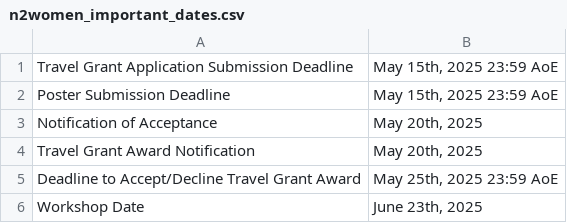
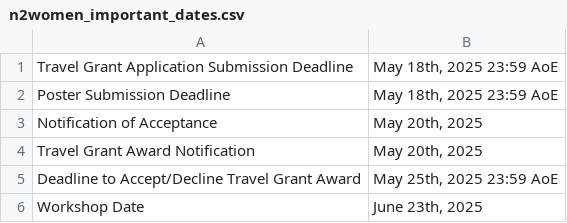
Before and after one commit to mobisys2025/website, a CSV file: assets/n2women_important_dates.csv, drawn as a sheet.

```diff
--- a/assets/n2women_important_dates.csv
+++ b/assets/n2women_important_dates.csv
@@ -1,3 +1,3 @@
-"Travel Grant Application Submission Deadline","May 15th, 2025 23:59 AoE"
-"Poster Submission Deadline","May 15th, 2025 23:59 AoE"
+"Travel Grant Application Submission Deadline","May 18th, 2025 23:59 AoE"
+"Poster Submission Deadline","May 18th, 2025 23:59 AoE"
 "Notification of Acceptance","May 20th, 2025"
```
Also changed, not shown: assets/index_important_dates.csv.
